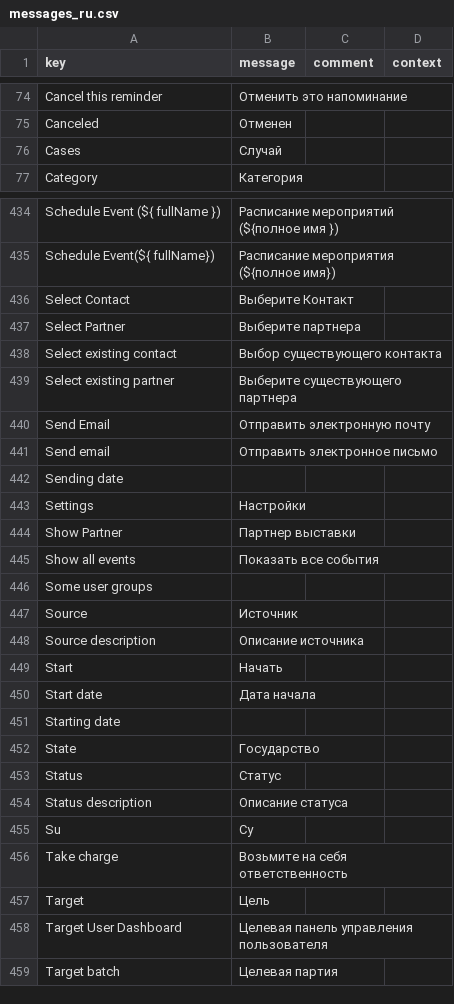
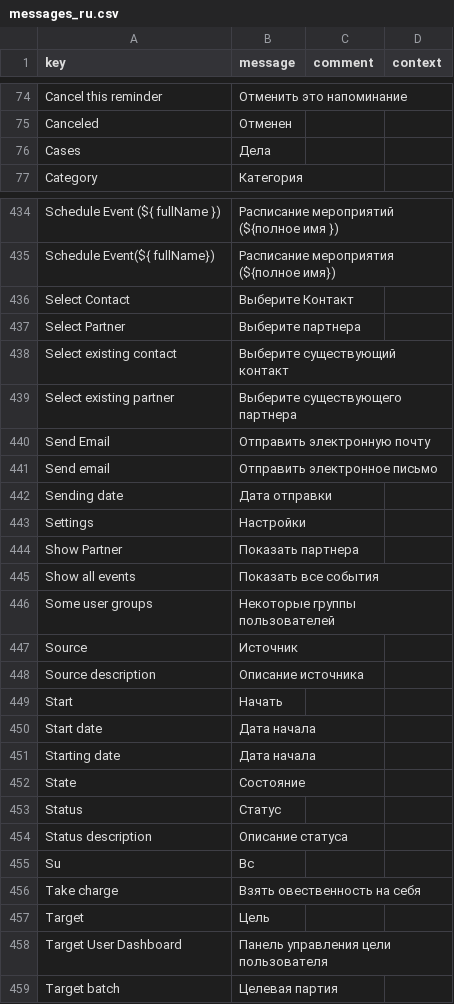
Before and after one commit to JobFoster/axelor-open-suite, a CSV file: axelor-crm/src/main/resources/i18n/messages_ru.csv, drawn as a sheet; only a part is shown, gaps mark what is left out; the diff covers the shown part only.

Commit message:
Update messages_ru.csv
Correct translate

```diff
--- a/axelor-crm/src/main/resources/i18n/messages_ru.csv
+++ b/axelor-crm/src/main/resources/i18n/messages_ru.csv
@@ -75,3 +75,3 @@
 "Canceled","Отменен",,
-"Cases","Случай",,
+"Cases","Дела",,
 "Category","Категория",,
@@ -437,3 +437,3 @@
 "Select Partner","Выберите партнера",,
-"Select existing contact","Выбор существующего контакта",,
+"Select existing contact","Выберите существующий контакт",,
 "Select existing partner","Выберите существующего партнера",,
@@ -441,7 +441,7 @@
 "Send email","Отправить электронное письмо",,
-"Sending date",,,
+"Sending date","Дата отправки",,
 "Settings","Настройки",,
-"Show Partner","Партнер выставки",,
+"Show Partner","Показать партнера",,
 "Show all events","Показать все события",,
-"Some user groups",,,
+"Some user groups","Некоторые группы пользователей",,
 "Source","Источник",,
@@ -450,10 +450,10 @@
 "Start date","Дата начала",,
-"Starting date",,,
-"State","Государство",,
+"Starting date","Дата начала",,
+"State","Состояние",,
 "Status","Статус",,
 "Status description","Описание статуса",,
-"Su","Су",,
-"Take charge","Возьмите на себя ответственность",,
+"Su","Вс",,
+"Take charge","Взять овественность на себя",,
 "Target","Цель",,
-"Target User Dashboard","Целевая панель управления пользователя",,
+"Target User Dashboard","Панель управления цели пользователя",,
 "Target batch","Целевая партия",,
```
Also changed, not shown: 80 edited cells elsewhere in this file.
